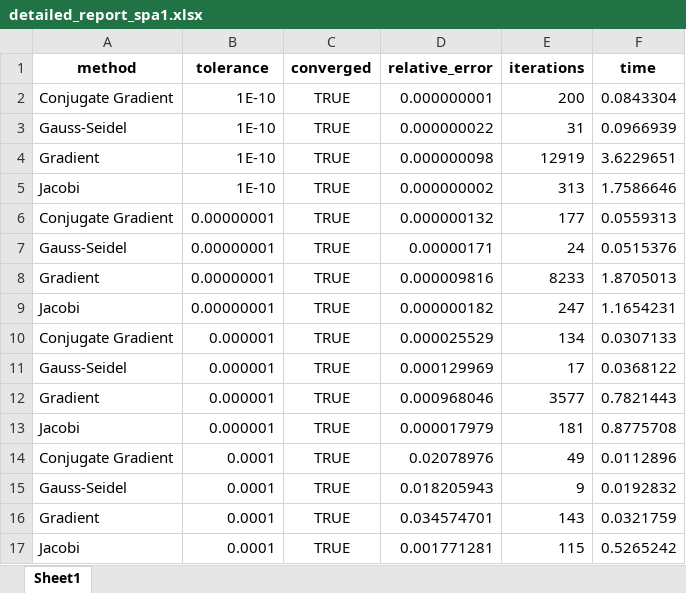
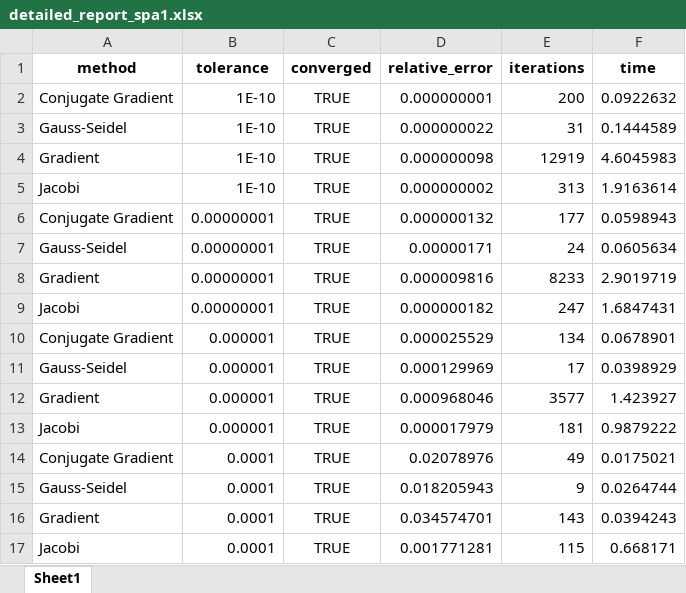
Before and after one commit to mbroglio/LinearSolvers, an Excel workbook: results/detailed_report_spa1.xlsx, sheet Sheet1, drawn as a sheet; values as stored, in another font and other column widths than the file's, no borders; the diff names each change by its address in the sheet, - before the commit and + after, or states it on an @@ line.

```diff
--- a/results/detailed_report_spa1.xlsx (sheet Sheet1)
+++ b/results/detailed_report_spa1.xlsx (sheet Sheet1)
-F2 (time): 0.0843304
+F2 (time): 0.0922632
-F3 (time): 0.0966939
+F3 (time): 0.1444589
-F4 (time): 3.6229651
+F4 (time): 4.6045983
-F5 (time): 1.7586646
+F5 (time): 1.9163614
-F6 (time): 0.0559313
+F6 (time): 0.0598943
-F7 (time): 0.0515376
+F7 (time): 0.0605634
-F8 (time): 1.8705013
+F8 (time): 2.9019719
-F9 (time): 1.1654231
+F9 (time): 1.6847431
-F10 (time): 0.0307133
+F10 (time): 0.0678901
-F11 (time): 0.0368122
+F11 (time): 0.0398929
-F12 (time): 0.7821443
+F12 (time): 1.423927
-F13 (time): 0.8775708
+F13 (time): 0.9879222
-F14 (time): 0.0112896
+F14 (time): 0.0175021
-F15 (time): 0.0192832
+F15 (time): 0.0264744
-F16 (time): 0.0321759
+F16 (time): 0.0394243
-F17 (time): 0.5265242
+F17 (time): 0.668171
```
Also changed, not shown: results/detailed_report_spa2.xlsx, results/detailed_report_vem1.xlsx, 13 other files.
